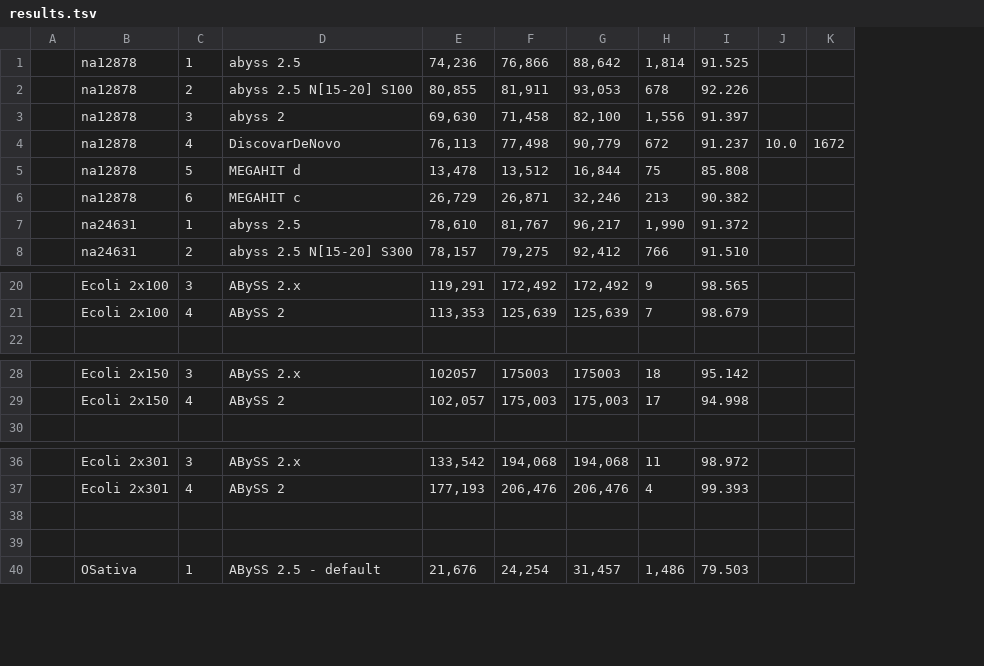
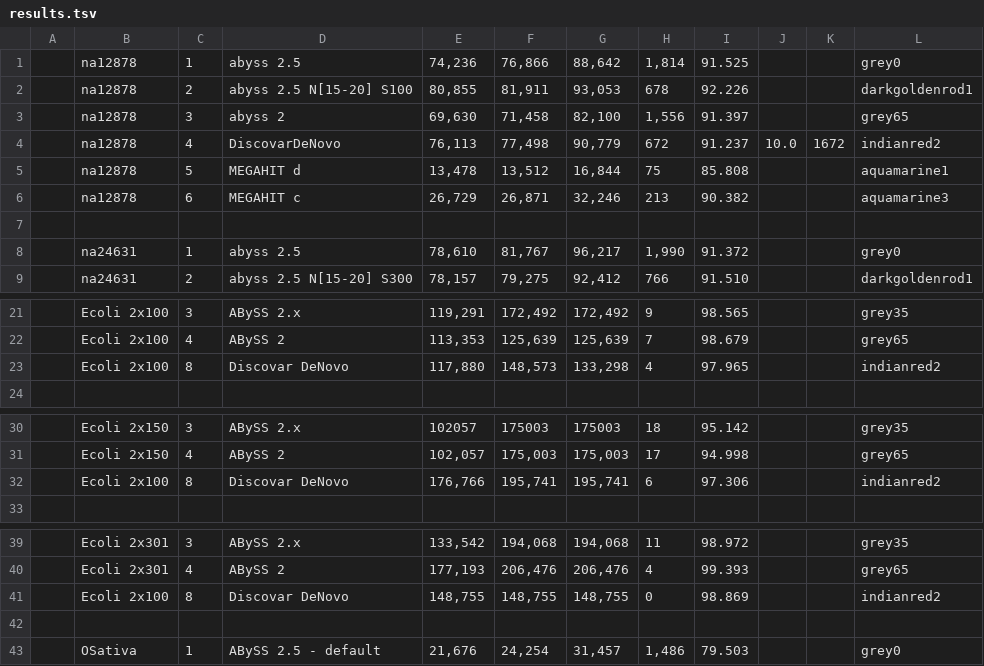
Before and after one commit to aafshinfard/scripts, a TSV file: temp/results.tsv, drawn as a sheet; only a part is shown, gaps mark what is left out; addresses are those after the commit; the diff names each change by its address in the sheet, - before the commit and + after, or states it on an @@ line.

Commit message:
Update results.tsv

```diff
--- a/temp/results.tsv
+++ b/temp/results.tsv
+column L, rows 1-6: grey0 | darkgoldenrod1 | grey65 | indianred2 | aquamarine1 | aquamarine3; rows 8-9: grey0 | darkgoldenrod1; rows 21-22: grey35 | grey65; rows 30-31: grey35 | grey65; rows 39-43: grey35 | grey65 | indianred2 |  | grey0
+row 7: (empty)
+row 23:  | Ecoli 2x100 | 8 | Discovar DeNovo | 117,880 | 148,573 | 133,298 | 4 | 97.965 |  |  | indianred2
+row 32:  | Ecoli 2x100 | 8 | Discovar DeNovo | 176,766 | 195,741 | 195,741 | 6 | 97.306 |  |  | indianred2
-row 41: (empty)
+row 41:  | Ecoli 2x100 | 8 | Discovar DeNovo | 148,755 | 148,755 | 148,755 | 0 | 98.869 |  |  | indianred2
```
